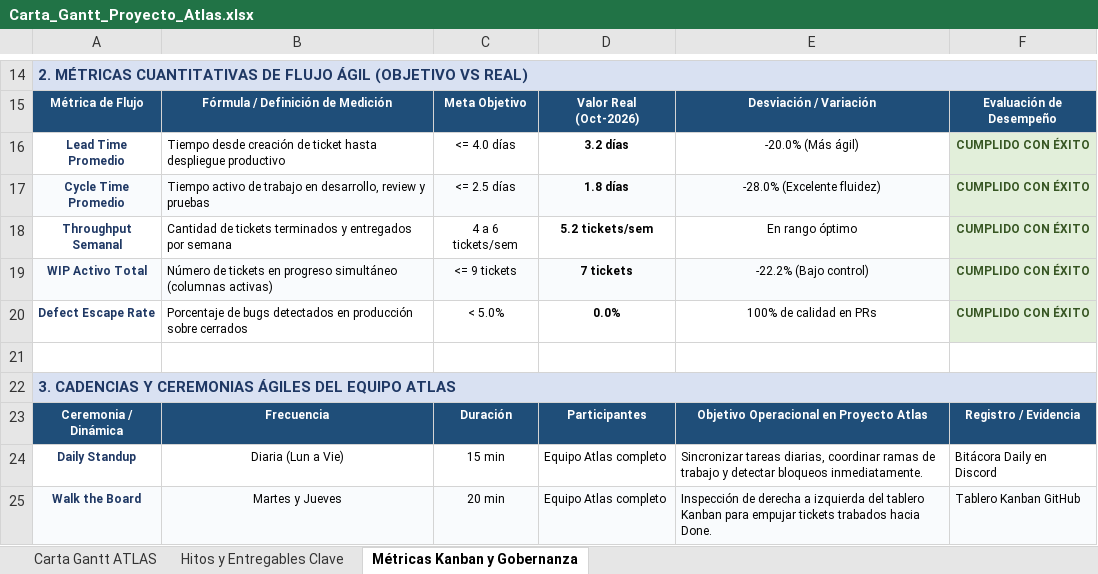
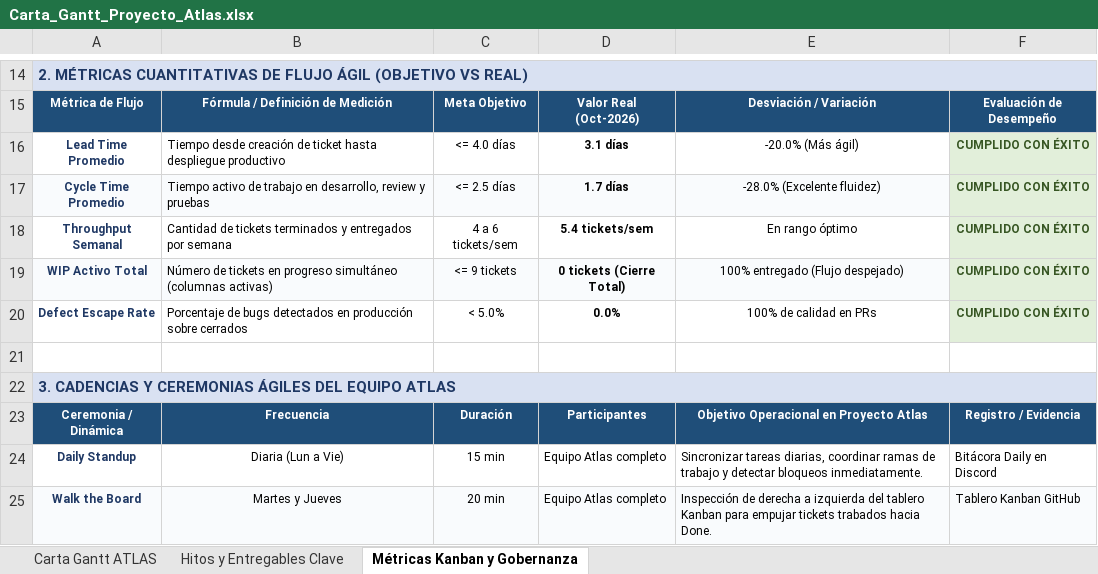
Before and after one commit to TheAtlasOps/atlas-core, an Excel workbook: docs/Fase 2 Capstone/Evidencia Proyecto/Evidencias de documentación/Carta_Gantt_Proyecto_Atlas.xlsx, sheet Métricas Kanban y Gobernanza, drawn as a sheet; only a part is shown, gaps mark what is left out; values as stored, in another font and other column widths than the file's, no borders; the diff names each change by its address in the sheet, - before the commit and + after, or states it on an @@ line.

```diff
--- a/docs/Fase 2 Capstone/Evidencia Proyecto/Evidencias de documentación/Carta_Gantt_Proyecto_Atlas.xlsx (sheet Métricas Kanban y Gobernanza)
+++ b/docs/Fase 2 Capstone/Evidencia Proyecto/Evidencias de documentación/Carta_Gantt_Proyecto_Atlas.xlsx (sheet Métricas Kanban y Gobernanza)
-D16: 3.2 días
+D16: 3.1 días
-D17: 1.8 días
+D17: 1.7 días
-D18: 5.2 tickets/sem
+D18: 5.4 tickets/sem
-D19: 7 tickets
+D19: 0 tickets (Cierre Total)
-E19: -22.2% (Bajo control)
+E19: 100% entregado (Flujo despejado)
```
Also changed, not shown: sheet Carta Gantt ATLAS, sheet Hitos y Entregables Clave, 4 other files.
